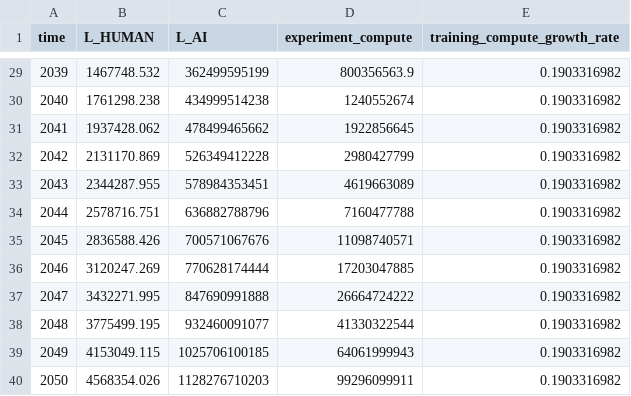
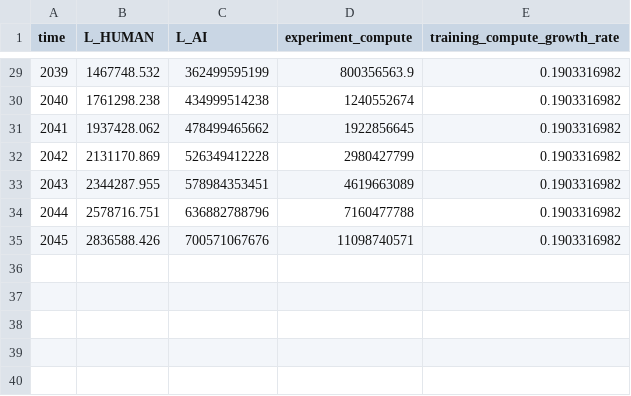
Before and after one commit to brendanhalstead/ai-progress-rates, a CSV file: input_data.csv, drawn as a sheet; only a part is shown, gaps mark what is left out; the diff names each change by its address in the sheet, - before the commit and + after, or states it on an @@ line.

Commit message:
delete after 2045

```diff
--- a/input_data.csv
+++ b/input_data.csv
-row 36: 2046 | 3120247.269 | 770628174444 | 17203047885 | 0.1903316982
-row 37: 2047 | 3432271.995 | 847690991888 | 26664724222 | 0.1903316982
-row 38: 2048 | 3775499.195 | 932460091077 | 41330322544 | 0.1903316982
-row 39: 2049 | 4153049.115 | 1025706100185 | 64061999943 | 0.1903316982
-row 40: 2050 | 4568354.026 | 1128276710203 | 99296099911 | 0.1903316982
```
